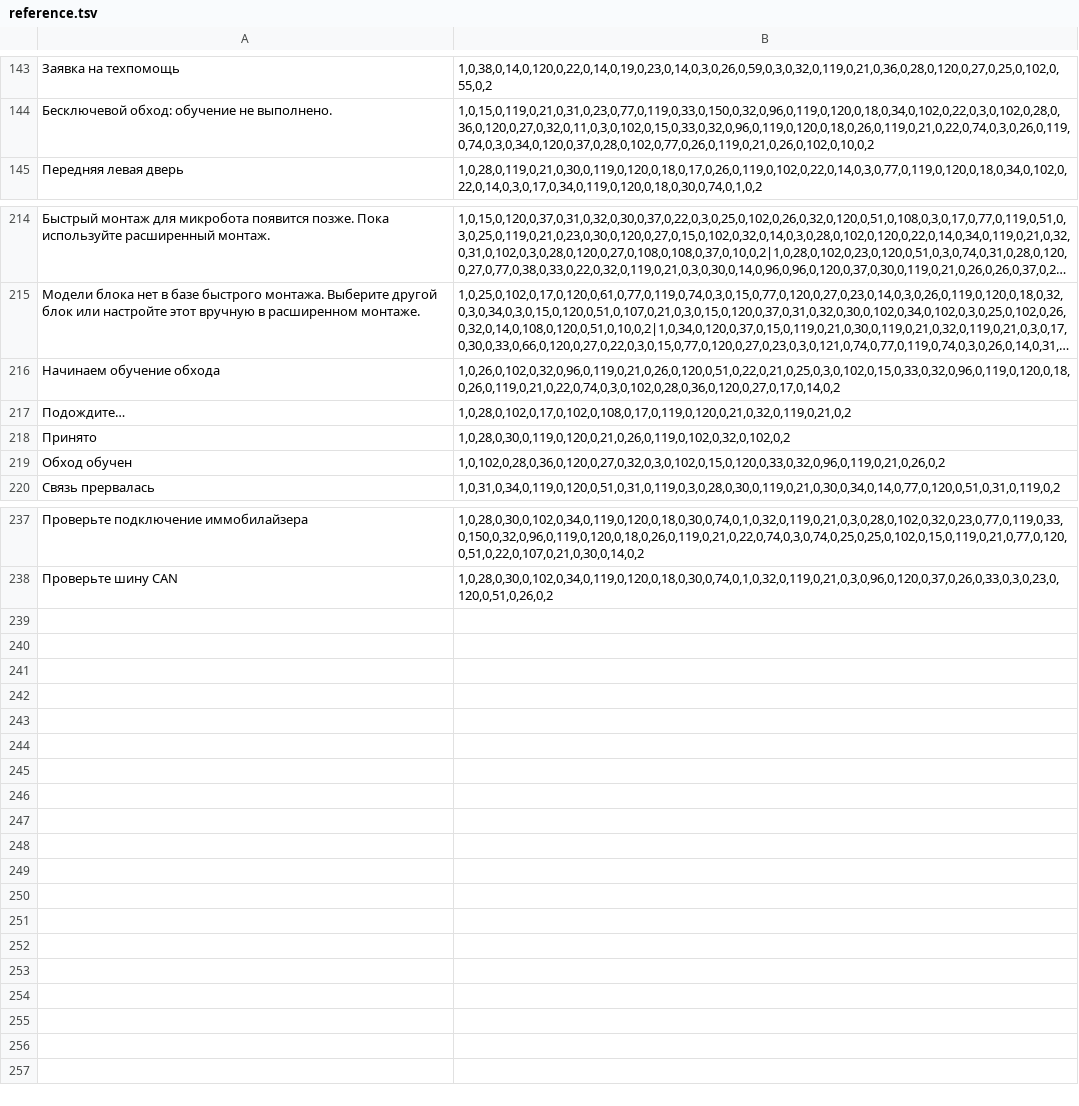
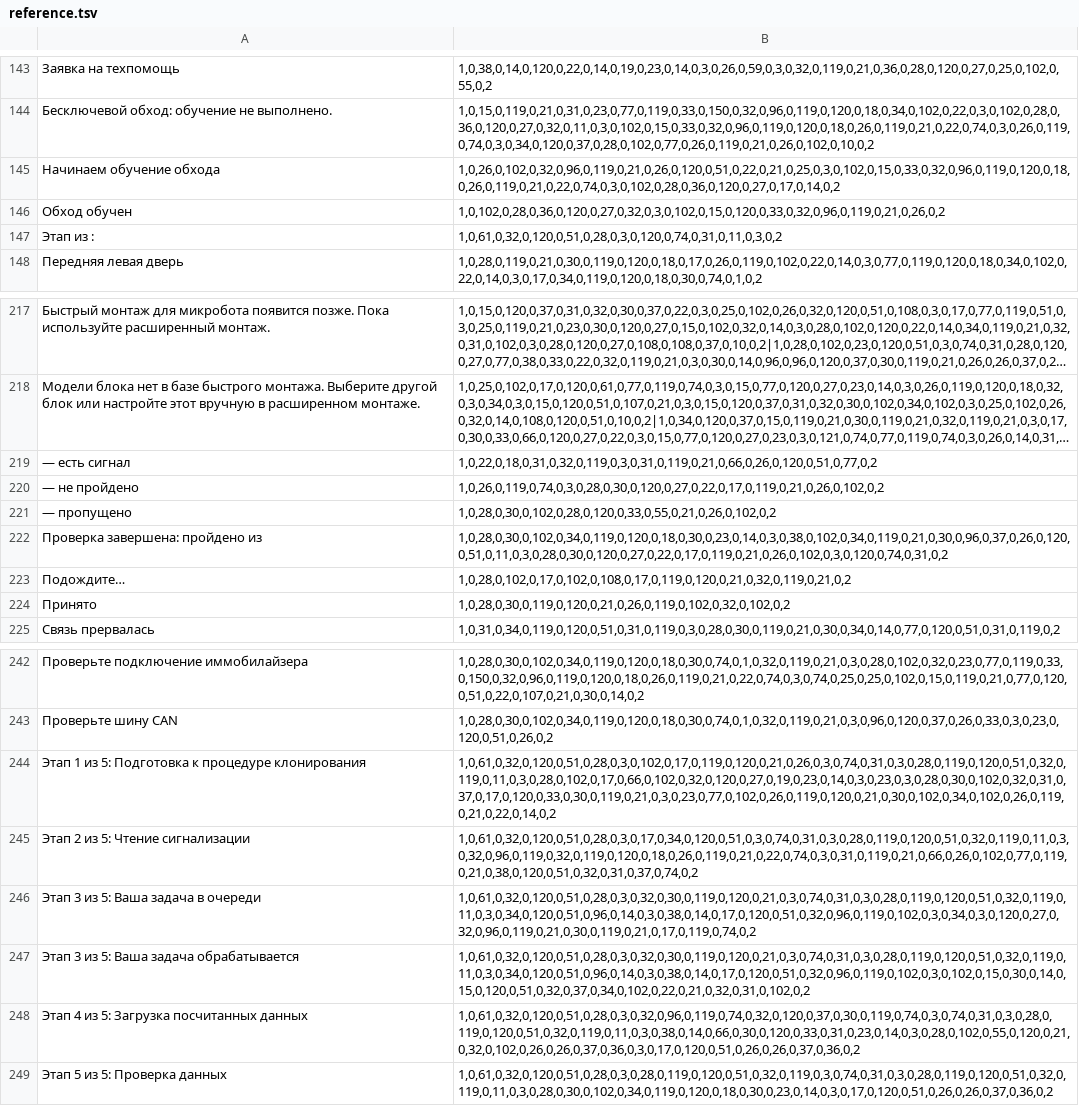
Before and after one commit to AlexNarbut/SpeCMP, a TSV file: core/speech/src/jvmTest/resources/piper/reference.tsv, drawn as a sheet; only a part is shown, gaps mark what is left out; long unchanged cells end in …; the diff names each change by its address in the sheet, - before the commit and + after, or states it on an @@ line.

Commit message:
feat(hands-free): озвучка шагов обхода, Clone, проверки системы и чек-листа мастера

```diff
--- a/core/speech/src/jvmTest/resources/piper/reference.tsv
+++ b/core/speech/src/jvmTest/resources/piper/reference.tsv
@@ row 216 moved to row 145: Начинаем обучение обхода @@
@@ row 219 moved to row 146: Обход обучен @@
+row 147: Этап из : | 1,0,61,0,32,0,120,0,51,0,28,0,3,0,120,0,74,0,31,0,11,0,3,0,2
+row 219: — есть сигнал | 1,0,22,0,18,0,31,0,32,0,119,0,3,0,31,0,119,0,21,0,66,0,26,0,120,0,51,0,77,0,2
+row 220: — не пройдено | 1,0,26,0,119,0,74,0,3,0,28,0,30,0,120,0,27,0,22,0,17,0,119,0,21,0,26,0,102,0,2
+row 221: — пропущено | 1,0,28,0,30,0,102,0,28,0,120,0,33,0,55,0,21,0,26,0,102,0,2
+row 222: Проверка завершена: пройдено из | 1,0,28,0,30,0,102,0,34,0,119,0,120,0,18,0,30,0,23,0,14,0,3,0,38,0,102,0,34,0,119,0,21,0,30,0,96,0,37,0,26,0,120,0,51,0,11,0,3,0,28,0,30,0,120,0,27,0,22,0,17,0,119,0,21,0,26,0,102,0,3,0,120,0,74,0,31,0,2
+row 244: Этап 1 из 5: Подготовка к процедуре клонирования | 1,0,61,0,32,0,120,0,51,0,28,0,3,0,102,0,17,0,119,0,120,0,21,0,26,0,3,0,74,0,31,0,3,0,28,0,119,0,120,0,51,0,32,0,119,0,11,0,3,0,28,0,102,0,17,0,66,0,102,0,32,0,120,0,27,0,19,0,23,0,14,0,3,0,23,0,3,0,28,0,30,0,102,0,32,0,31,0,37,0,17,0,120,0,33,0,30,0,119,0,21,0,3,0,23,0,77,0,102,0,26,0,119,0,120,0,21,0,30,0,102,0,34,0,102,0,26,0,119,0,21,0,22,0,14,0,2
+row 245: Этап 2 из 5: Чтение сигнализации | 1,0,61,0,32,0,120,0,51,0,28,0,3,0,17,0,34,0,120,0,51,0,3,0,74,0,31,0,3,0,28,0,119,0,120,0,51,0,32,0,119,0,11,0,3,0,32,0,96,0,119,0,32,0,119,0,120,0,18,0,26,0,119,0,21,0,22,0,74,0,3,0,31,0,119,0,21,0,66,0,26,0,102,0,77,0,119,0,21,0,38,0,120,0,51,0,32,0,31,0,37,0,74,0,2
+row 246: Этап 3 из 5: Ваша задача в очереди | 1,0,61,0,32,0,120,0,51,0,28,0,3,0,32,0,30,0,119,0,120,0,21,0,3,0,74,0,31,0,3,0,28,0,119,0,120,0,51,0,32,0,119,0,11,0,3,0,34,0,120,0,51,0,96,0,14,0,3,0,38,0,14,0,17,0,120,0,51,0,32,0,96,0,119,0,102,0,3,0,34,0,3,0,120,0,27,0,32,0,96,0,119,0,21,0,30,0,119,0,21,0,17,0,119,0,74,0,2
+row 247: Этап 3 из 5: Ваша задача обрабатывается | 1,0,61,0,32,0,120,0,51,0,28,0,3,0,32,0,30,0,119,0,120,0,21,0,3,0,74,0,31,0,3,0,28,0,119,0,120,0,51,0,32,0,119,0,11,0,3,0,34,0,120,0,51,0,96,0,14,0,3,0,38,0,14,0,17,0,120,0,51,0,32,0,96,0,119,0,102,0,3,0,102,0,15,0,30,0,14,0,15,0,120,0,51,0,32,0,37,0,34,0,102,0,22,0,21,0,32,0,31,0,102,0,2
+row 248: Этап 4 из 5: Загрузка посчитанных данных | 1,0,61,0,32,0,120,0,51,0,28,0,3,0,32,0,96,0,119,0,74,0,32,0,120,0,37,0,30,0,119,0,74,0,3,0,74,0,31,0,3,0,28,0,119,0,120,0,51,0,32,0,119,0,11,0,3,0,38,0,14,0,66,0,30,0,120,0,33,0,31,0,23,0,14,0,3,0,28,0,102,0,55,0,120,0,21,0,32,0,102,0,26,0,26,0,37,0,36,0,3,0,17,0,120,0,51,0,26,0,26,0,37,0,36,0,2
+row 249: Этап 5 из 5: Проверка данных | 1,0,61,0,32,0,120,0,51,0,28,0,3,0,28,0,119,0,120,0,51,0,32,0,119,0,3,0,74,0,31,0,3,0,28,0,119,0,120,0,51,0,32,0,119,0,11,0,3,0,28,0,30,0,102,0,34,0,119,0,120,0,18,0,30,0,23,0,14,0,3,0,17,0,120,0,51,0,26,0,26,0,37,0,36,0,2
```
Also changed, not shown: 33 other files.
